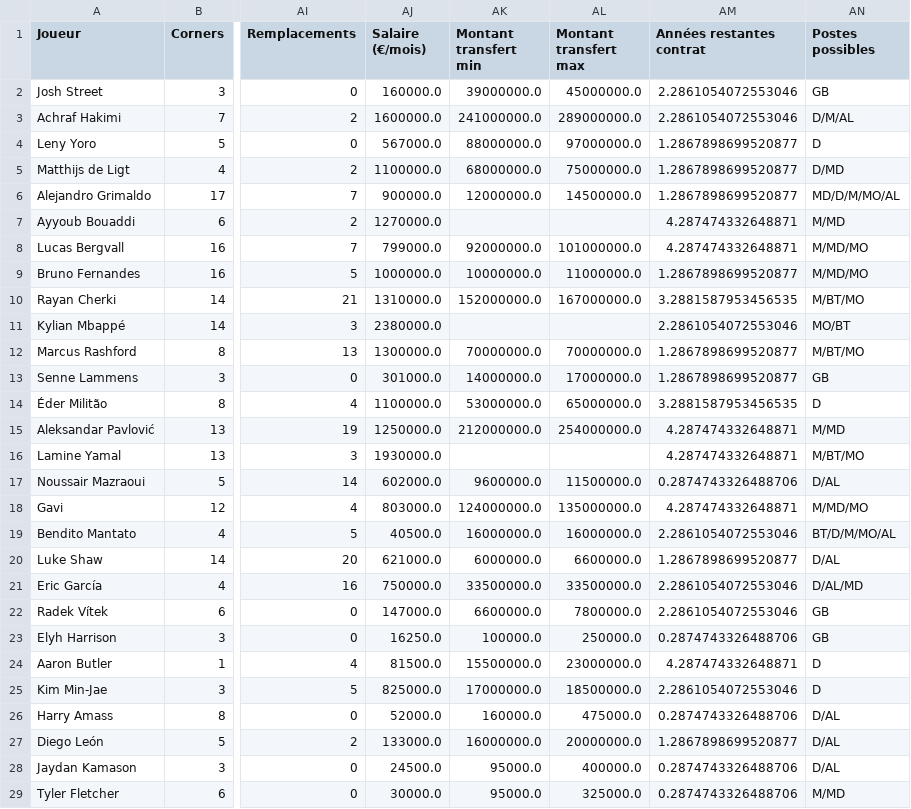
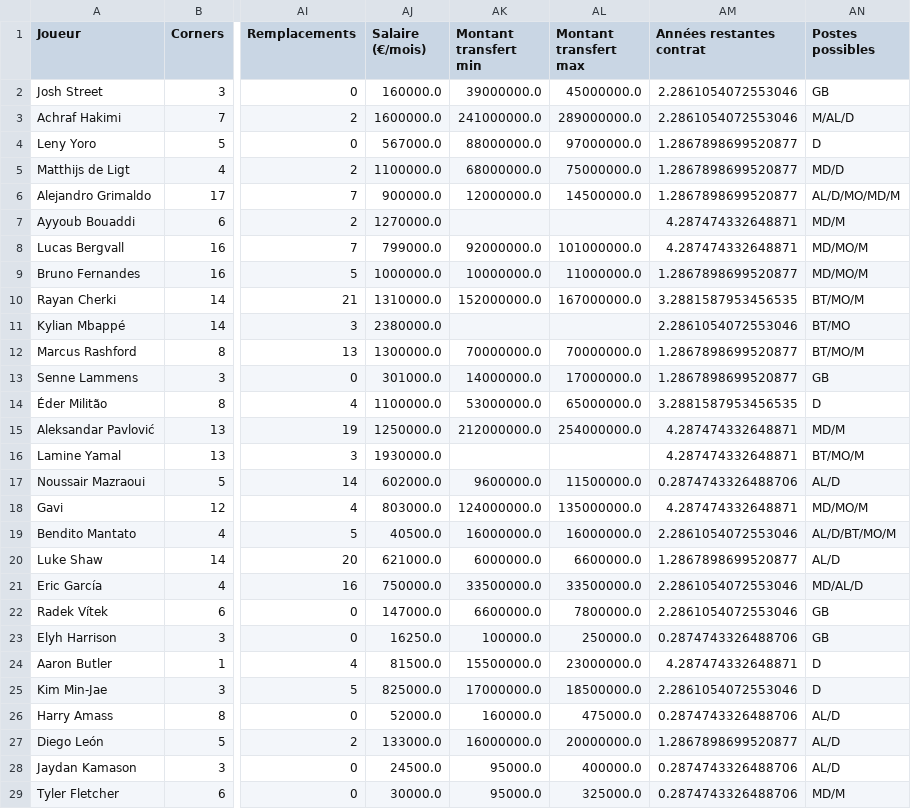
Before and after one commit to sirnasr0/fm26-analytics, a CSV file: data/processed/fm26_data_clean.csv, drawn as a sheet; only a part is shown, gaps mark what is left out; the diff covers the shown part only; the diff names each change by its address in the sheet, - before the commit and + after, or states it on an @@ line.

```diff
--- a/data/processed/fm26_data_clean.csv
+++ b/data/processed/fm26_data_clean.csv
-AN3 (Postes possibles): D/M/AL
+AN3 (Postes possibles): M/AL/D
-AN5 (Postes possibles): D/MD
+AN5 (Postes possibles): MD/D
-AN6 (Postes possibles): MD/D/M/MO/AL
+AN6 (Postes possibles): AL/D/MO/MD/M
-AN7 (Postes possibles): M/MD
+AN7 (Postes possibles): MD/M
-AN8:AN9 (Postes possibles): M/MD/MO
+AN8:AN9 (Postes possibles): MD/MO/M
-AN10 (Postes possibles): M/BT/MO
+AN10 (Postes possibles): BT/MO/M
-AN11 (Postes possibles): MO/BT
+AN11 (Postes possibles): BT/MO
-AN12 (Postes possibles): M/BT/MO
+AN12 (Postes possibles): BT/MO/M
-AN15 (Postes possibles): M/MD
+AN15 (Postes possibles): MD/M
-AN16 (Postes possibles): M/BT/MO
+AN16 (Postes possibles): BT/MO/M
-AN17 (Postes possibles): D/AL
+AN17 (Postes possibles): AL/D
-AN18 (Postes possibles): M/MD/MO
+AN18 (Postes possibles): MD/MO/M
-AN19 (Postes possibles): BT/D/M/MO/AL
+AN19 (Postes possibles): AL/D/BT/MO/M
-AN20 (Postes possibles): D/AL
+AN20 (Postes possibles): AL/D
-AN21 (Postes possibles): D/AL/MD
+AN21 (Postes possibles): MD/AL/D
-AN26:AN28 (Postes possibles): D/AL
+AN26:AN28 (Postes possibles): AL/D
-AN29 (Postes possibles): M/MD
+AN29 (Postes possibles): MD/M
```
Also changed, not shown: 4 edited cells elsewhere in this file, 5 other files.
